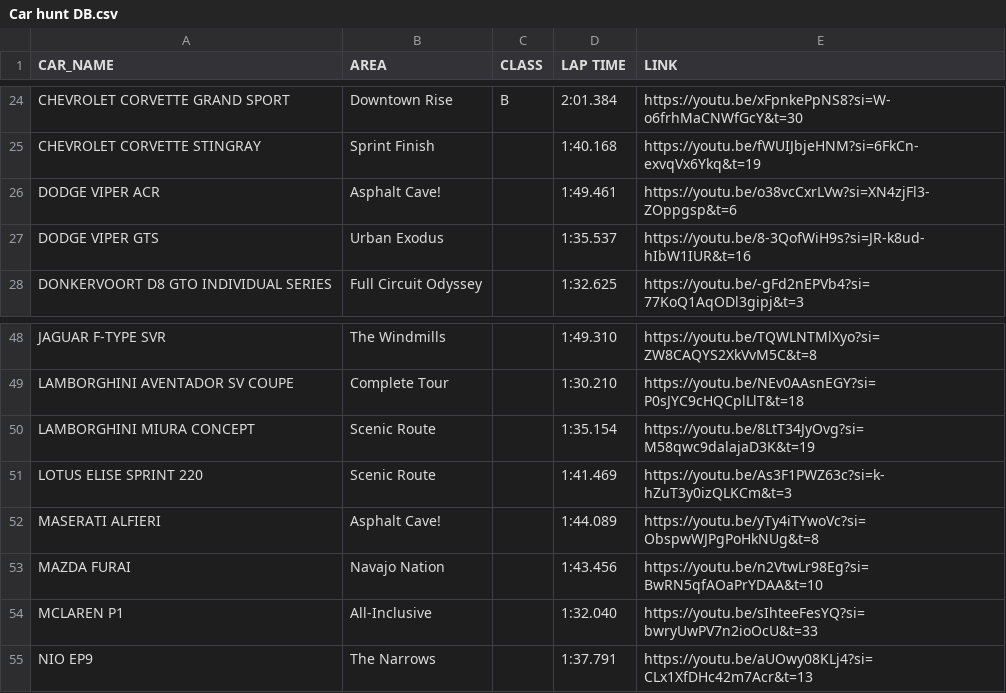
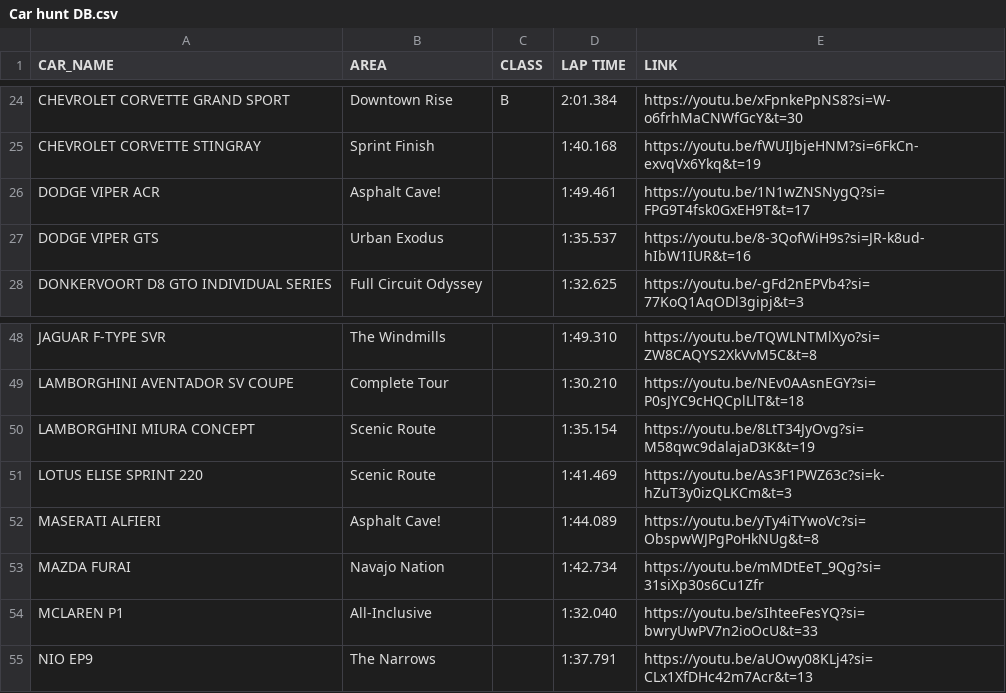
Before and after one commit to Gooraeng/ASL-Assistant, a CSV file: data/Car hunt DB.csv, drawn as a sheet; only a part is shown, gaps mark what is left out.

```diff
--- a/data/Car hunt DB.csv
+++ b/data/Car hunt DB.csv
@@ -25,3 +25,3 @@ CHEVROLET CORVETTE GRAND SPORT,Downtown Rise,B,2:01.384,https://youtu.be/xFpnkeP
 CHEVROLET CORVETTE STINGRAY,Sprint Finish,,1:40.168,https://youtu.be/fWUIJbjeHNM?si=6FkCn-exvqVx6Ykq&t=19
-DODGE VIPER ACR,Asphalt Cave!,,1:49.461,https://youtu.be/o38vcCxrLVw?si=XN4zjFl3-ZOppgsp&t=6
+DODGE VIPER ACR,Asphalt Cave!,,1:49.461,https://youtu.be/1N1wZNSNygQ?si=FPG9T4fsk0GxEH9T&t=17
 DODGE VIPER GTS,Urban Exodus,,1:35.537,https://youtu.be/8-3QofWiH9s?si=JR-k8ud-hIbW1IUR&t=16
@@ -52,3 +52,3 @@ LOTUS ELISE SPRINT 220,Scenic Route,,1:41.469,https://youtu.be/As3F1PWZ63c?si=k-
 MASERATI ALFIERI,Asphalt Cave!,,1:44.089,https://youtu.be/yTy4iTYwoVc?si=ObspwWJPgPoHkNUg&t=8
-MAZDA FURAI,Navajo Nation,,1:43.456,https://youtu.be/n2VtwLr98Eg?si=BwRN5qfAOaPrYDAA&t=10
+MAZDA FURAI,Navajo Nation,,1:42.734,https://youtu.be/mMDtEeT_9Qg?si=31siXp30s6Cu1Zfr
 MCLAREN P1,All-Inclusive,,1:32.040,https://youtu.be/sIhteeFesYQ?si=bwryUwPV7n2ioOcU&t=33
```
Also changed, not shown: data/Club Clash Database.csv, data/TLE DB.csv, 5 other files.
